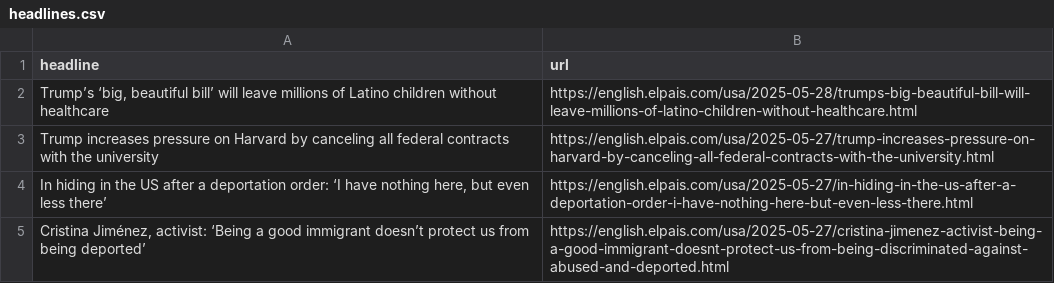
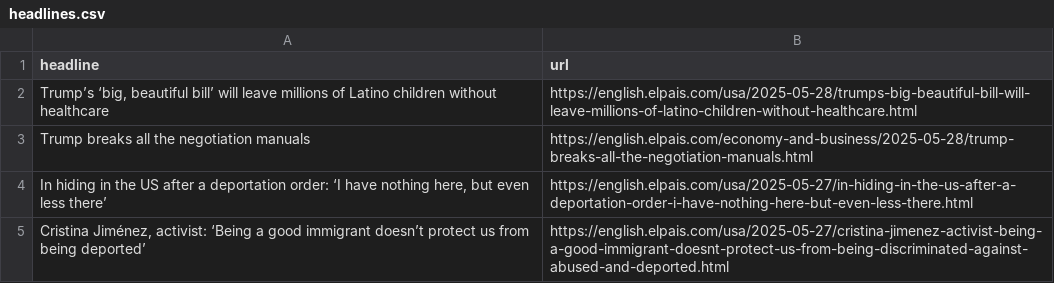
Before and after one commit to masashiijichi/el-pais-autoscraper, a CSV file: headlines.csv, drawn as a sheet; only a part is shown.

```diff
--- a/headlines.csv
+++ b/headlines.csv
@@ -2,3 +2,3 @@ headline,url
 "Trump’s ‘big, beautiful bill’ will leave millions of Latino children without healthcare",https://english.elpais.com/usa/2025-05-28/trumps-big-beautiful-bill-will-leave-millions-of-latino-children-without-healthcare.html
-Trump increases pressure on Harvard by canceling all federal contracts with the university,https://english.elpais.com/usa/2025-05-27/trump-increases-pressure-on-harvard-by-canceling-all-federal-contracts-with-the-university.html
+Trump breaks all the negotiation manuals,https://english.elpais.com/economy-and-business/2025-05-28/trump-breaks-all-the-negotiation-manuals.html
 "In hiding in the US after a deportation order: ‘I have nothing here, but even less there’",https://english.elpais.com/usa/2025-05-27/in-hiding-in-the-us-after-a-deportation-order-i-have-nothing-here-but-even-less-there.html
```
